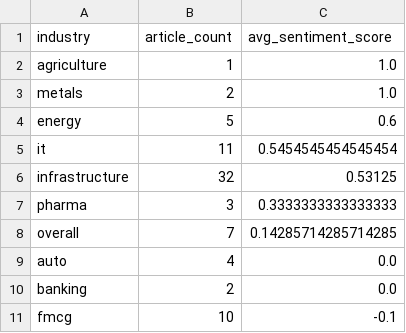
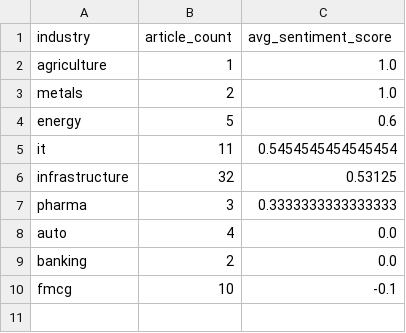
Before and after one commit to Navz7/equity-portfolio-rotation, a CSV file: data/sentiment_results/sector_sentiment_scores.csv, drawn as a sheet.

```diff
--- a/data/sentiment_results/sector_sentiment_scores.csv
+++ b/data/sentiment_results/sector_sentiment_scores.csv
@@ -7,3 +7,2 @@ infrastructure,32,0.53125
 pharma,3,0.3333333333333333
-overall,7,0.14285714285714285
 auto,4,0.0
```
Also changed, not shown: data/sentiment_results/resolved_sentiments.csv, data/sentiment_results/sentiment_results.csv, 1 other file.
